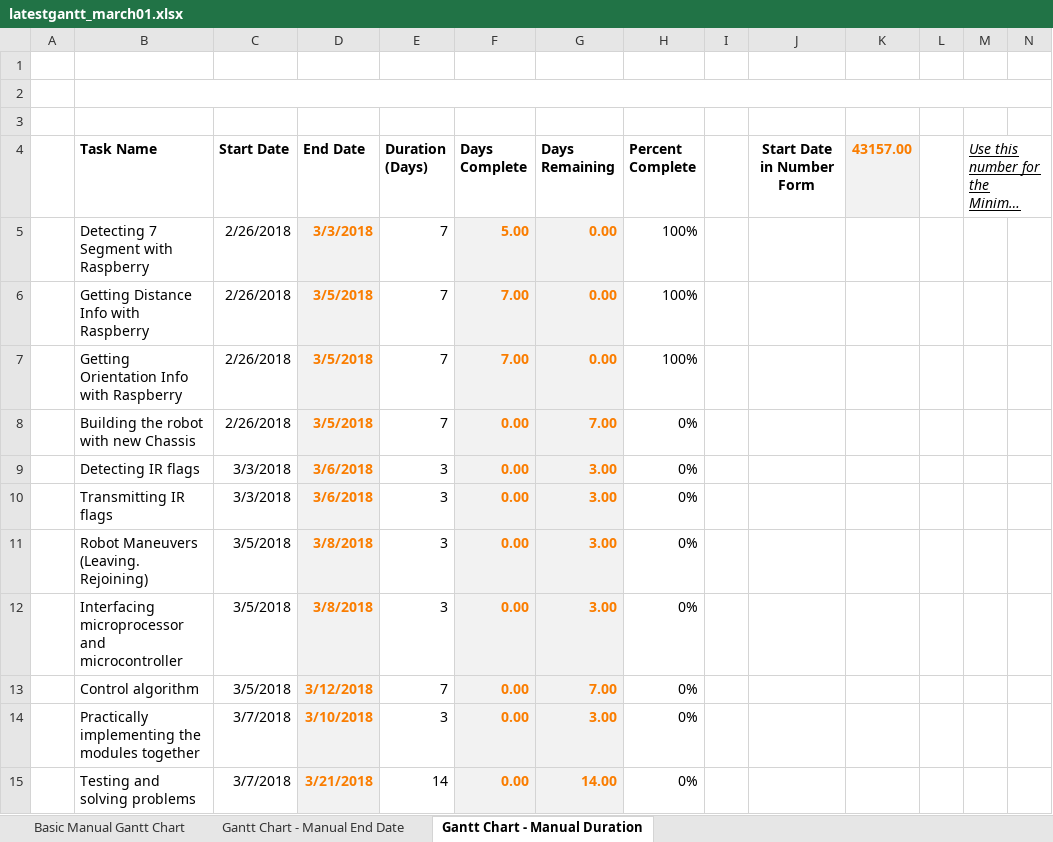
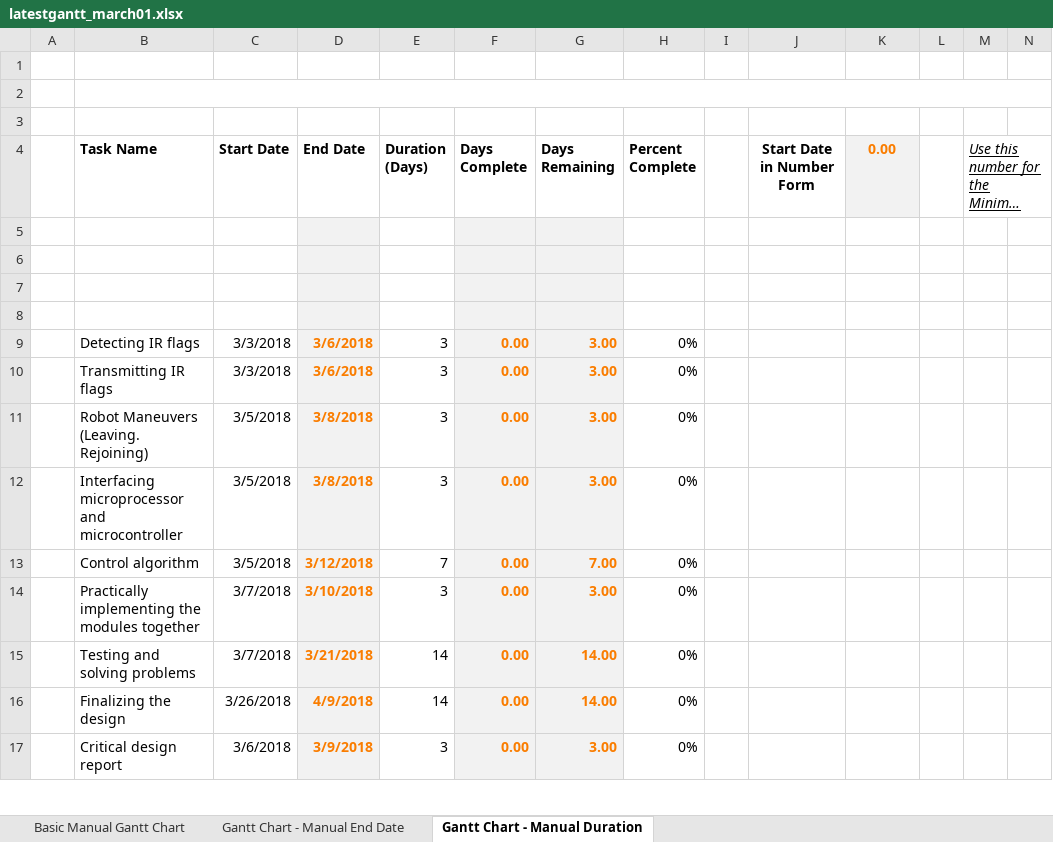
Before and after one commit to SaadOjo/OJO, an Excel workbook: Documents/latestgantt_march01.xlsx, sheet Gantt Chart - Manual Duration, drawn as a sheet; only a part is shown; the shorter side is filled out with more unchanged rows; long unchanged cells end in …; values as stored, in another font and other column widths than the file's, no borders; charts and pictures not drawn; rows hold the shown columns only; the diff names each change by its address in the sheet, - before the commit and + after, or states it on an @@ line.

```diff
--- a/Documents/latestgantt_march01.xlsx (sheet Gantt Chart - Manual Duration)
+++ b/Documents/latestgantt_march01.xlsx (sheet Gantt Chart - Manual Duration)
-K4: 43157.00
+K4: 0.00
-row 5:  | Detecting 7 Segment with Raspberry | 2/26/2018 | 3/3/2018 | 7 | 5.00 | 0.00 | 100%
+row 5: (empty)
-row 6:  | Getting Distance Info with Raspberry | 2/26/2018 | 3/5/2018 | 7 | 7.00 | 0.00 | 100%
+row 6: (empty)
-row 7:  | Getting Orientation Info with Raspberry | 2/26/2018 | 3/5/2018 | 7 | 7.00 | 0.00 | 100%
+row 7: (empty)
-row 8:  | Building the robot with new Chassis | 2/26/2018 | 3/5/2018 | 7 | 0.00 | 7.00 | 0%
+row 8: (empty)
```
Also changed, not shown: charts or pictures, 20 other files.
